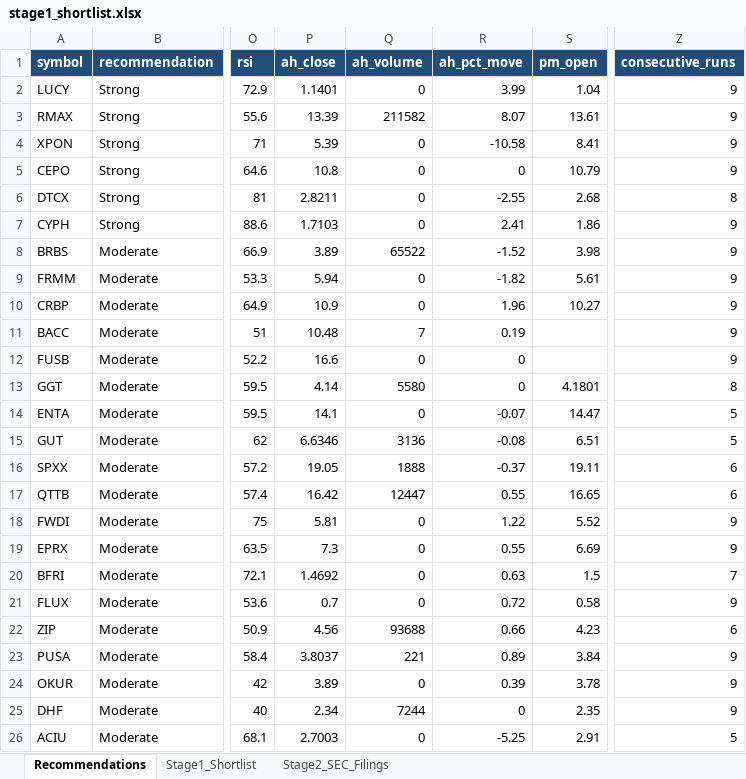
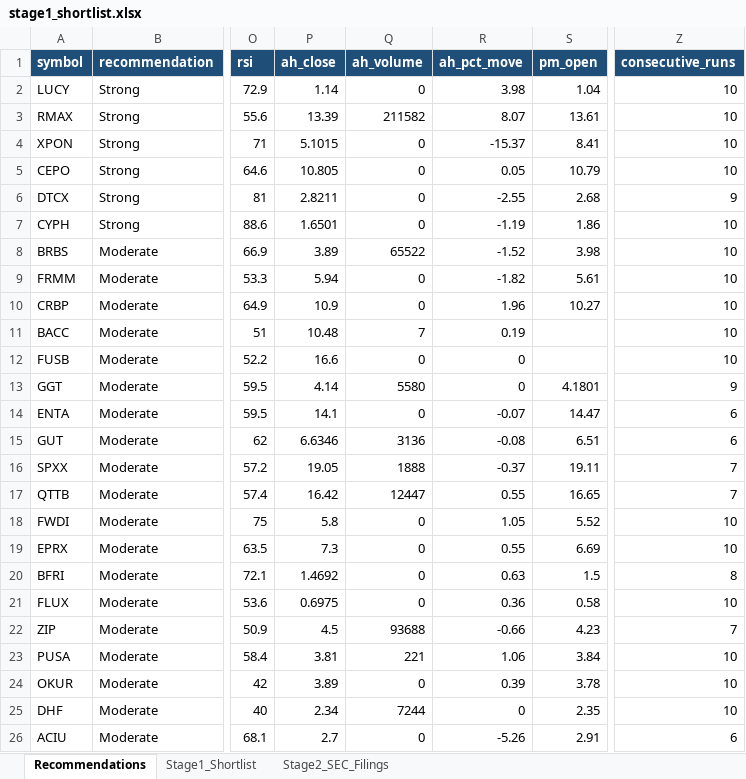
Before and after one commit to ARa2of/Small_Caps_Screener, an Excel workbook: output/stage1_shortlist.xlsx, sheet Recommendations, drawn as a sheet; only a part is shown, gaps mark what is left out; values as stored, in another font and other column widths than the file's, no borders; the diff covers the shown part only; the diff names each change by its address in the sheet, - before the commit and + after, or states it on an @@ line.

```diff
--- a/output/stage1_shortlist.xlsx (sheet Recommendations)
+++ b/output/stage1_shortlist.xlsx (sheet Recommendations)
-P2 (ah_close): 1.1401
+P2 (ah_close): 1.14
-R2 (ah_pct_move): 3.99
+R2 (ah_pct_move): 3.98
-Z2:Z5 (consecutive_runs): 9
+Z2:Z5 (consecutive_runs): 10
-P4 (ah_close): 5.39
+P4 (ah_close): 5.1015
-R4 (ah_pct_move): -10.58
+R4 (ah_pct_move): -15.37
-P5 (ah_close): 10.8
+P5 (ah_close): 10.805
-R5 (ah_pct_move): 0
+R5 (ah_pct_move): 0.05
-Z6 (consecutive_runs): 8
+Z6 (consecutive_runs): 9
-P7 (ah_close): 1.7103
+P7 (ah_close): 1.6501
-R7 (ah_pct_move): 2.41
+R7 (ah_pct_move): -1.19
-Z7:Z12 (consecutive_runs): 9
+Z7:Z12 (consecutive_runs): 10
-Z13 (consecutive_runs): 8
+Z13 (consecutive_runs): 9
-Z14:Z15 (consecutive_runs): 5
+Z14:Z15 (consecutive_runs): 6
-Z16:Z17 (consecutive_runs): 6
+Z16:Z17 (consecutive_runs): 7
-P18 (ah_close): 5.81
+P18 (ah_close): 5.8
-R18 (ah_pct_move): 1.22
+R18 (ah_pct_move): 1.05
-Z18:Z19 (consecutive_runs): 9
+Z18:Z19 (consecutive_runs): 10
-Z20 (consecutive_runs): 7
+Z20 (consecutive_runs): 8
-P21 (ah_close): 0.7
+P21 (ah_close): 0.6975
-R21 (ah_pct_move): 0.72
+R21 (ah_pct_move): 0.36
-Z21 (consecutive_runs): 9
+Z21 (consecutive_runs): 10
-P22 (ah_close): 4.56
+P22 (ah_close): 4.5
-R22 (ah_pct_move): 0.66
+R22 (ah_pct_move): -0.66
-Z22 (consecutive_runs): 6
+Z22 (consecutive_runs): 7
-P23 (ah_close): 3.8037
+P23 (ah_close): 3.81
-R23 (ah_pct_move): 0.89
+R23 (ah_pct_move): 1.06
-Z23:Z25 (consecutive_runs): 9
+Z23:Z25 (consecutive_runs): 10
-P26 (ah_close): 2.7003
+P26 (ah_close): 2.7
-R26 (ah_pct_move): -5.25
+R26 (ah_pct_move): -5.26
-Z26 (consecutive_runs): 5
+Z26 (consecutive_runs): 6
```
Also changed, not shown: 88 edited cells elsewhere in this sheet, sheet Stage1_Shortlist, 2 other files.
